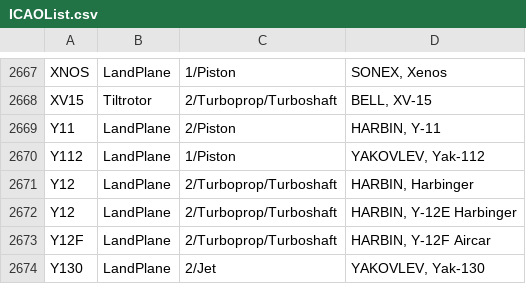
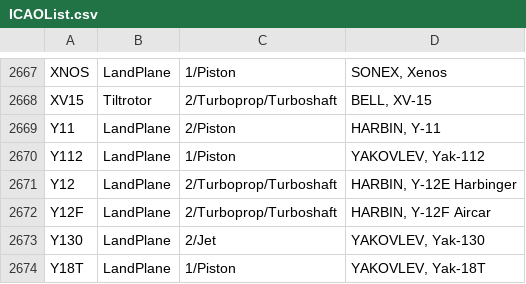
Before and after one commit to rikgale/ICAOList, a CSV file: ICAOList.csv, drawn as a sheet; only a part is shown, gaps mark what is left out; the shorter side is filled out with more unchanged rows; the diff names each change by its address in the sheet, - before the commit and + after, or states it on an @@ line.

Commit message:
Dupe removed

```diff
--- a/ICAOList.csv
+++ b/ICAOList.csv
-row 2671: Y12 | LandPlane | 2/Turboprop/Turboshaft | HARBIN, Harbinger
```
